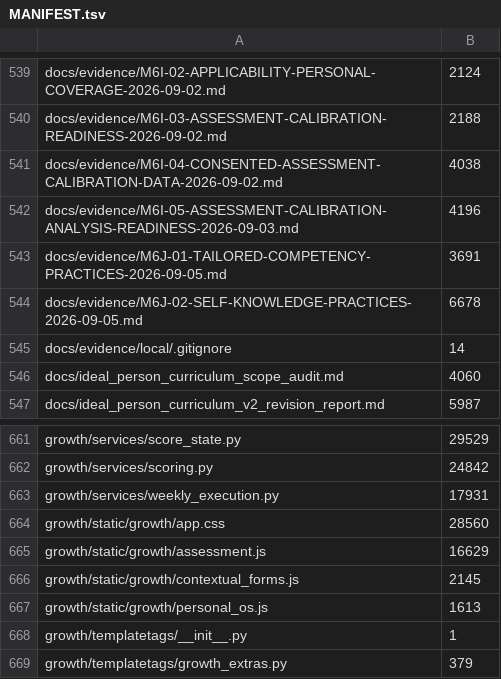
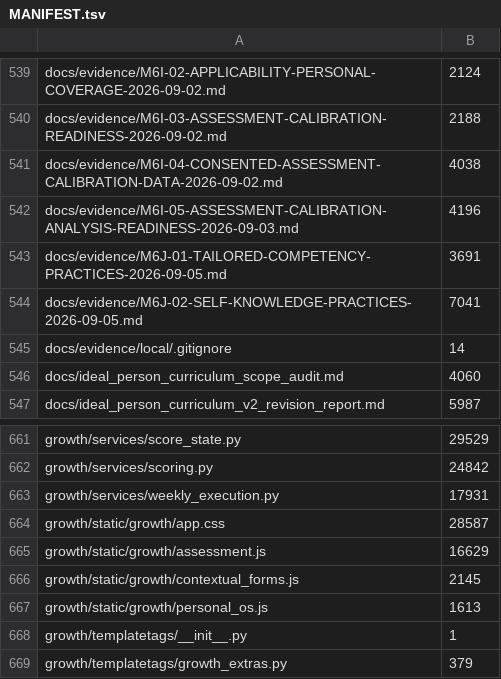
Before and after one commit to kpbianco/gitg-self-host, a TSV file: MANIFEST.tsv, drawn as a sheet; only a part is shown, gaps mark what is left out.

```diff
--- a/MANIFEST.tsv
+++ b/MANIFEST.tsv
@@ -543,3 +543,3 @@ docs/evidence/M6I-05-ASSESSMENT-CALIBRATION-ANALYSIS-READINESS-2026-09-03.md	419
 docs/evidence/M6J-01-TAILORED-COMPETENCY-PRACTICES-2026-09-05.md	3691
-docs/evidence/M6J-02-SELF-KNOWLEDGE-PRACTICES-2026-09-05.md	6678
+docs/evidence/M6J-02-SELF-KNOWLEDGE-PRACTICES-2026-09-05.md	7041
 docs/evidence/local/.gitignore	14
@@ -663,3 +663,3 @@ growth/services/scoring.py	24842
 growth/services/weekly_execution.py	17931
-growth/static/growth/app.css	28560
+growth/static/growth/app.css	28587
 growth/static/growth/assessment.js	16629
```
Also changed, not shown: 2 other files.
